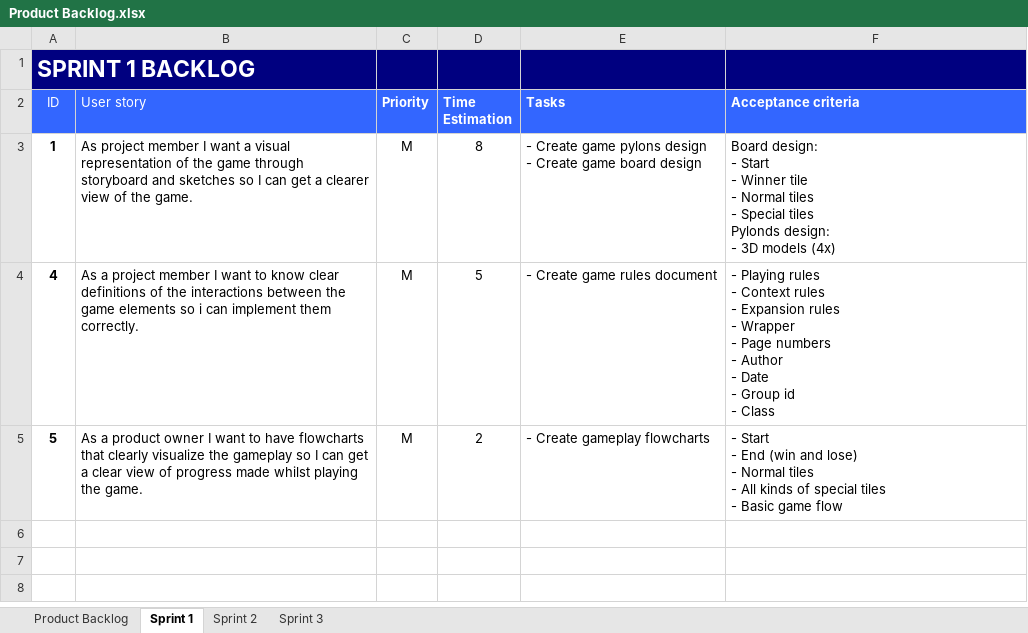
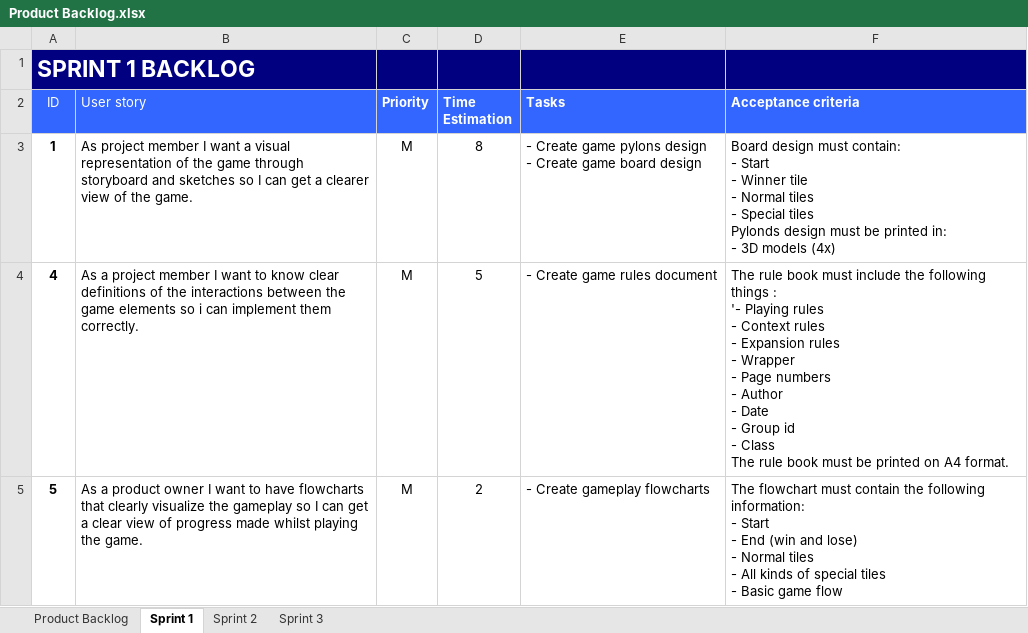
Before and after one commit to Arzana/HRO1_INFPRJ_15, an Excel workbook: Sprints/Product Backlog.xlsx, sheet Sprint 1, drawn as a sheet; values as stored, in another font and other column widths than the file's, no borders; ↵ is a line break in a cell; the diff names each change by its address in the sheet, - before the commit and + after, or states it on an @@ line.

```diff
--- a/Sprints/Product Backlog.xlsx (sheet Sprint 1)
+++ b/Sprints/Product Backlog.xlsx (sheet Sprint 1)
-F3 (Acceptance criteria): Board design: ↵ - Start ↵ - Winner tile ↵ - Normal tiles ↵ - Special tiles ↵ Pylonds design: ↵ - 3D…
+F3 (Acceptance criteria): Board design must contain: ↵ - Start ↵ - Winner tile ↵ - Normal tiles ↵ - Special tiles ↵ Pylonds design must be printed in: ↵ - 3D…
-F4 (Acceptance criteria): - Playing rules ↵ - Context rules ↵ - Expansion rules ↵ - Wrapper ↵ - Page numbers ↵ - Author ↵ - Date ↵ - Group id ↵ - Class
+F4 (Acceptance criteria): The rule book must include the following things : ↵ '- Playing rules ↵ - Context rules ↵ - Expansion rules ↵ - Wrapper ↵ - Page numbers ↵ - Author ↵ - Date ↵ - Group id ↵ - Class ↵ The rule book must be printed on A4 format.
-F5 (Acceptance criteria): - Start…
+F5 (Acceptance criteria): The flowchart must contain the following information: ↵ - Start…
```
Also changed, not shown: sheet Sprint 3, sheet Sprint 2.
